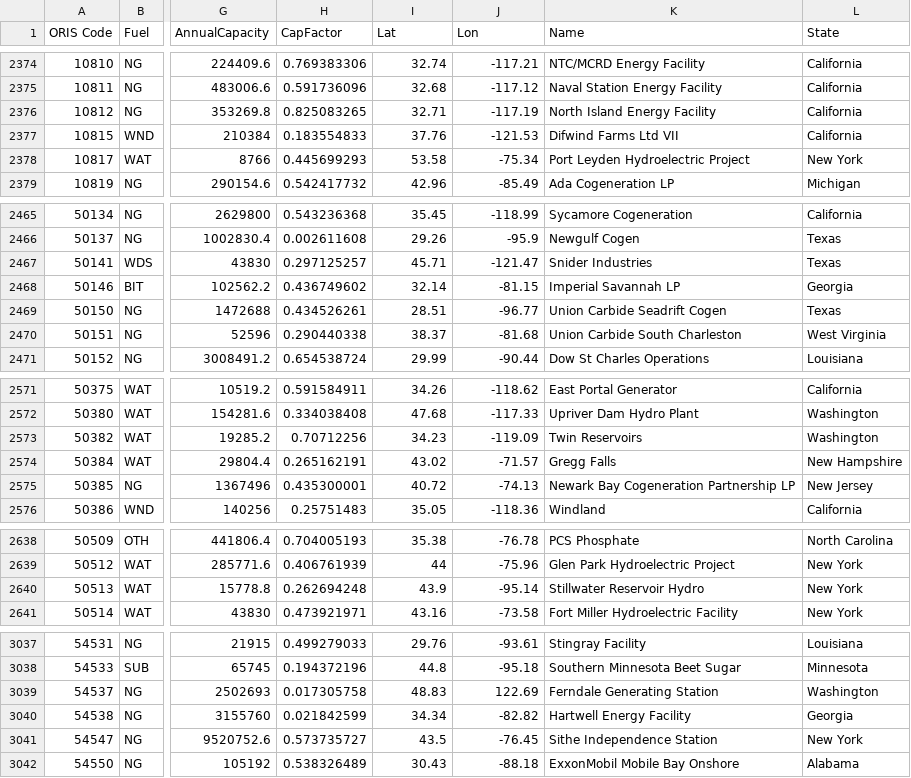
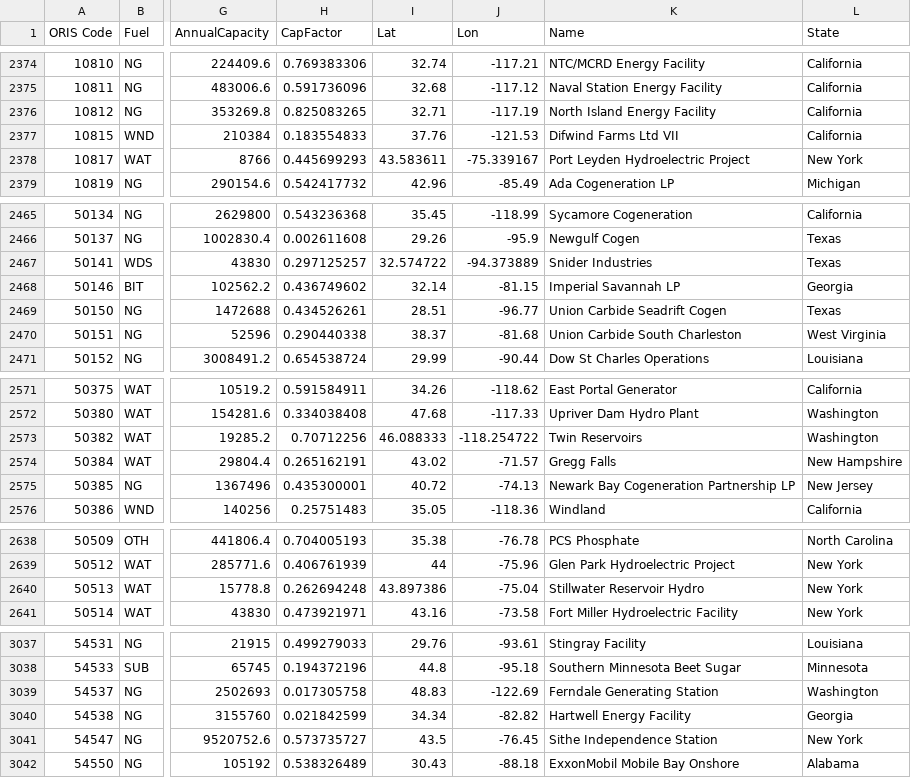
Before and after one commit to mycpp/myCPP, a CSV file: code/data/plantgeodata.csv, drawn as a sheet; only a part is shown, gaps mark what is left out; the diff names each change by its address in the sheet, - before the commit and + after, or states it on an @@ line.

```diff
--- a/code/data/plantgeodata.csv
+++ b/code/data/plantgeodata.csv
-I2378 (Lat): 53.58
+I2378 (Lat): 43.583611
-J2378 (Lon): -75.34
+J2378 (Lon): -75.339167
-I2467 (Lat): 45.71
+I2467 (Lat): 32.574722
-J2467 (Lon): -121.47
+J2467 (Lon): -94.373889
-I2573 (Lat): 34.23
+I2573 (Lat): 46.088333
-J2573 (Lon): -119.09
+J2573 (Lon): -118.254722
-I2640 (Lat): 43.9
+I2640 (Lat): 43.897386
-J2640 (Lon): -95.14
+J2640 (Lon): -75.04
-J3039 (Lon): 122.69
+J3039 (Lon): -122.69
```
Also changed, not shown: 3 other files.
